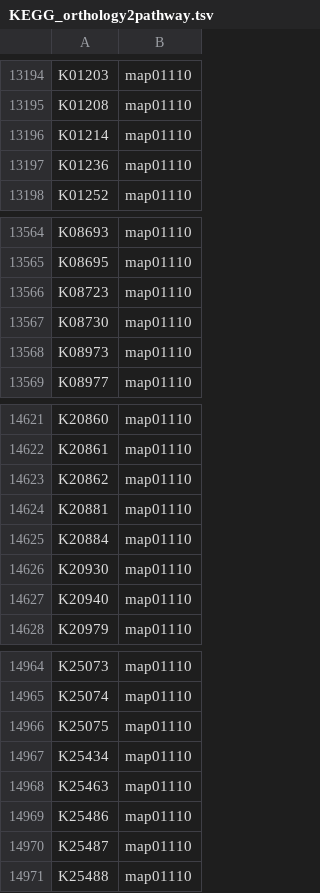
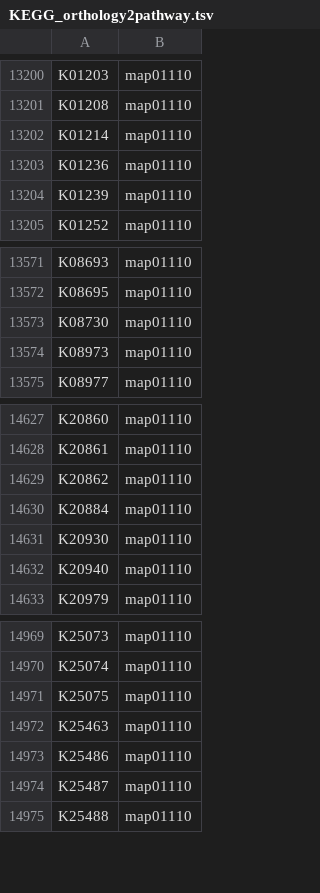
Before and after one commit to meb-team/MetaPathExplorer, a TSV file: data/KEGG_orthology2pathway.tsv, drawn as a sheet; only a part is shown, gaps mark what is left out; the diff covers the shown part only.

```diff
--- a/data/KEGG_orthology2pathway.tsv
+++ b/data/KEGG_orthology2pathway.tsv
@@ -13197,2 +13203,3 @@ K01214	map01110
 K01236	map01110
+K01239	map01110
 K01252	map01110
@@ -13565,3 +13572,2 @@ K08693	map01110
 K08695	map01110
-K08723	map01110
 K08730	map01110
@@ -14623,3 +14629,2 @@ K20861	map01110
 K20862	map01110
-K20881	map01110
 K20884	map01110
@@ -14966,3 +14971,2 @@ K25074	map01110
 K25075	map01110
-K25434	map01110
 K25463	map01110
```
Also changed, not shown: 66 added rows elsewhere in this file, 5 other files.
